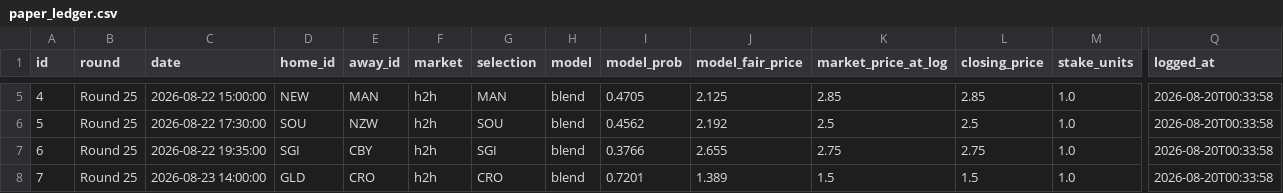
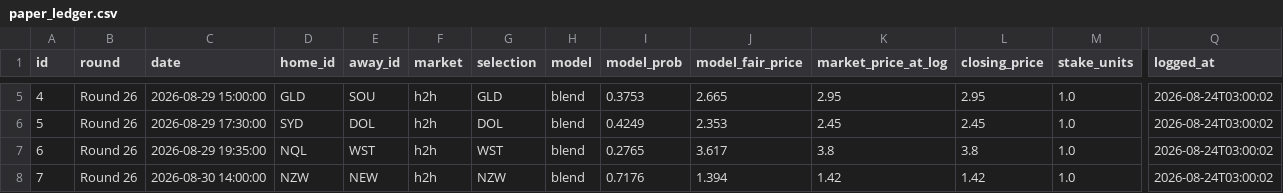
Before and after one commit to EJMC95/crypto-trading-bot, a CSV file: nrl-predictor/outputs/paper_ledger.csv, drawn as a sheet; only a part is shown, gaps mark what is left out; the diff covers the shown part only; the diff names each change by its address in the sheet, - before the commit and + after, or states it on an @@ line.

```diff
--- a/nrl-predictor/outputs/paper_ledger.csv
+++ b/nrl-predictor/outputs/paper_ledger.csv
-B5:B8 (round): Round 25
+B5:B8 (round): Round 26
-C5 (date): 2026-08-22 15:00:00
+C5 (date): 2026-08-29 15:00:00
-D5 (home_id): NEW
+D5 (home_id): GLD
-E5 (away_id): MAN
+E5 (away_id): SOU
-G5 (selection): MAN
+G5 (selection): GLD
-I5 (model_prob): 0.4705
+I5 (model_prob): 0.3753
-J5 (model_fair_price): 2.125
+J5 (model_fair_price): 2.665
-K5 (market_price_at_log): 2.85
+K5 (market_price_at_log): 2.95
-L5 (closing_price): 2.85
+L5 (closing_price): 2.95
-Q5:Q8 (logged_at): 2026-08-20T00:33:58
+Q5:Q8 (logged_at): 2026-08-24T03:00:02
-C6 (date): 2026-08-22 17:30:00
+C6 (date): 2026-08-29 17:30:00
-D6 (home_id): SOU
+D6 (home_id): SYD
-E6 (away_id): NZW
+E6 (away_id): DOL
-G6 (selection): SOU
+G6 (selection): DOL
-I6 (model_prob): 0.4562
+I6 (model_prob): 0.4249
-J6 (model_fair_price): 2.192
+J6 (model_fair_price): 2.353
-K6 (market_price_at_log): 2.5
+K6 (market_price_at_log): 2.45
-L6 (closing_price): 2.5
+L6 (closing_price): 2.45
-C7 (date): 2026-08-22 19:35:00
+C7 (date): 2026-08-29 19:35:00
-D7 (home_id): SGI
+D7 (home_id): NQL
-E7 (away_id): CBY
+E7 (away_id): WST
-G7 (selection): SGI
+G7 (selection): WST
-I7 (model_prob): 0.3766
+I7 (model_prob): 0.2765
-J7 (model_fair_price): 2.655
+J7 (model_fair_price): 3.617
-K7 (market_price_at_log): 2.75
+K7 (market_price_at_log): 3.8
-L7 (closing_price): 2.75
+L7 (closing_price): 3.8
-C8 (date): 2026-08-23 14:00:00
+C8 (date): 2026-08-30 14:00:00
-D8 (home_id): GLD
+D8 (home_id): NZW
-E8 (away_id): CRO
+E8 (away_id): NEW
-G8 (selection): CRO
+G8 (selection): NZW
-I8 (model_prob): 0.7201
+I8 (model_prob): 0.7176
-J8 (model_fair_price): 1.389
+J8 (model_fair_price): 1.394
-K8 (market_price_at_log): 1.5
+K8 (market_price_at_log): 1.42
-L8 (closing_price): 1.5
+L8 (closing_price): 1.42
```
Also changed, not shown: 39 edited cells elsewhere in this file, nrl-predictor/outputs/round_market.csv, nrl-predictor/outputs/round_predictions.csv, 15 other files.
